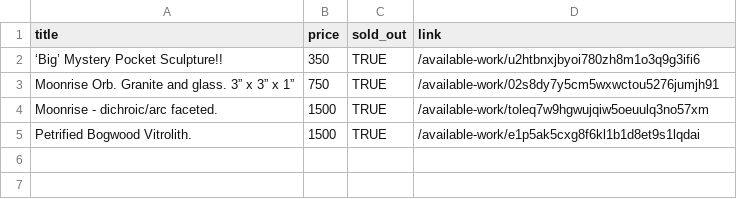
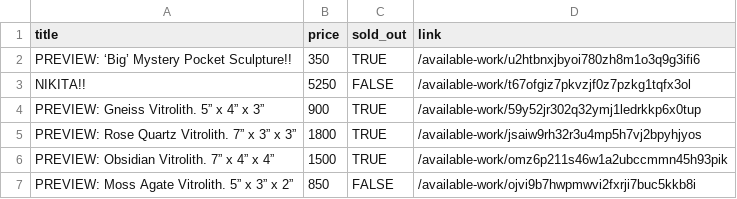
Before and after one commit to hadley/available-work, a CSV file: products.csv, drawn as a sheet.

```diff
--- a/products.csv
+++ b/products.csv
@@ -1,5 +1,7 @@
 "title","price","sold_out","link"
-"‘Big’ Mystery Pocket Sculpture!!",350,TRUE,"/available-work/u2htbnxjbyoi780zh8m1o3q9g3ifi6"
-"Moonrise Orb. Granite and glass. 3” x 3” x 1”",750,TRUE,"/available-work/02s8dy7y5cm5wxwctou5276jumjh91"
-"Moonrise - dichroic/arc faceted.",1500,TRUE,"/available-work/toleq7w9hgwujqiw5oeuulq3no57xm"
-"Petrified Bogwood Vitrolith.",1500,TRUE,"/available-work/e1p5ak5cxg8f6kl1b1d8et9s1lqdai"
+"PREVIEW: ‘Big’ Mystery Pocket Sculpture!!",350,TRUE,"/available-work/u2htbnxjbyoi780zh8m1o3q9g3ifi6"
+"NIKITA!!",5250,FALSE,"/available-work/t67ofgiz7pkvzjf0z7pzkg1tqfx3ol"
+"PREVIEW: Gneiss Vitrolith. 5” x 4” x 3”",900,TRUE,"/available-work/59y52jr302q32ymj1ledrkkp6x0tup"
+"PREVIEW: Rose Quartz Vitrolith. 7” x 3” x 3”",1800,TRUE,"/available-work/jsaiw9rh32r3u4mp5h7vj2bpyhjyos"
+"PREVIEW: Obsidian Vitrolith. 7” x 4” x 4”",1500,TRUE,"/available-work/omz6p211s46w1a2ubccmmn45h93pik"
+"PREVIEW: Moss Agate Vitrolith. 5” x 3” x 2”",850,FALSE,"/available-work/ojvi9b7hwpmwvi2fxrji7buc5kkb8i"
```
